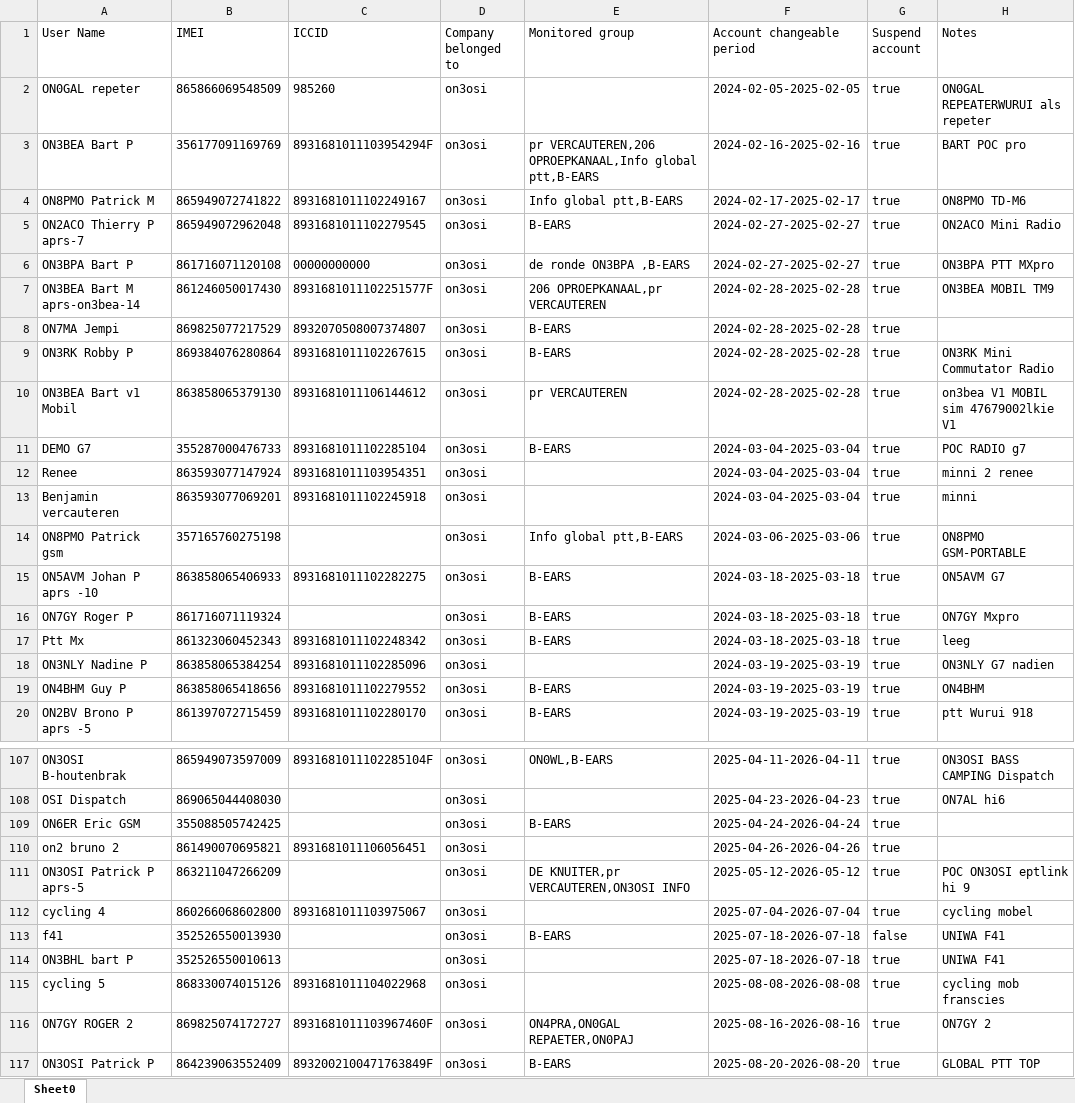
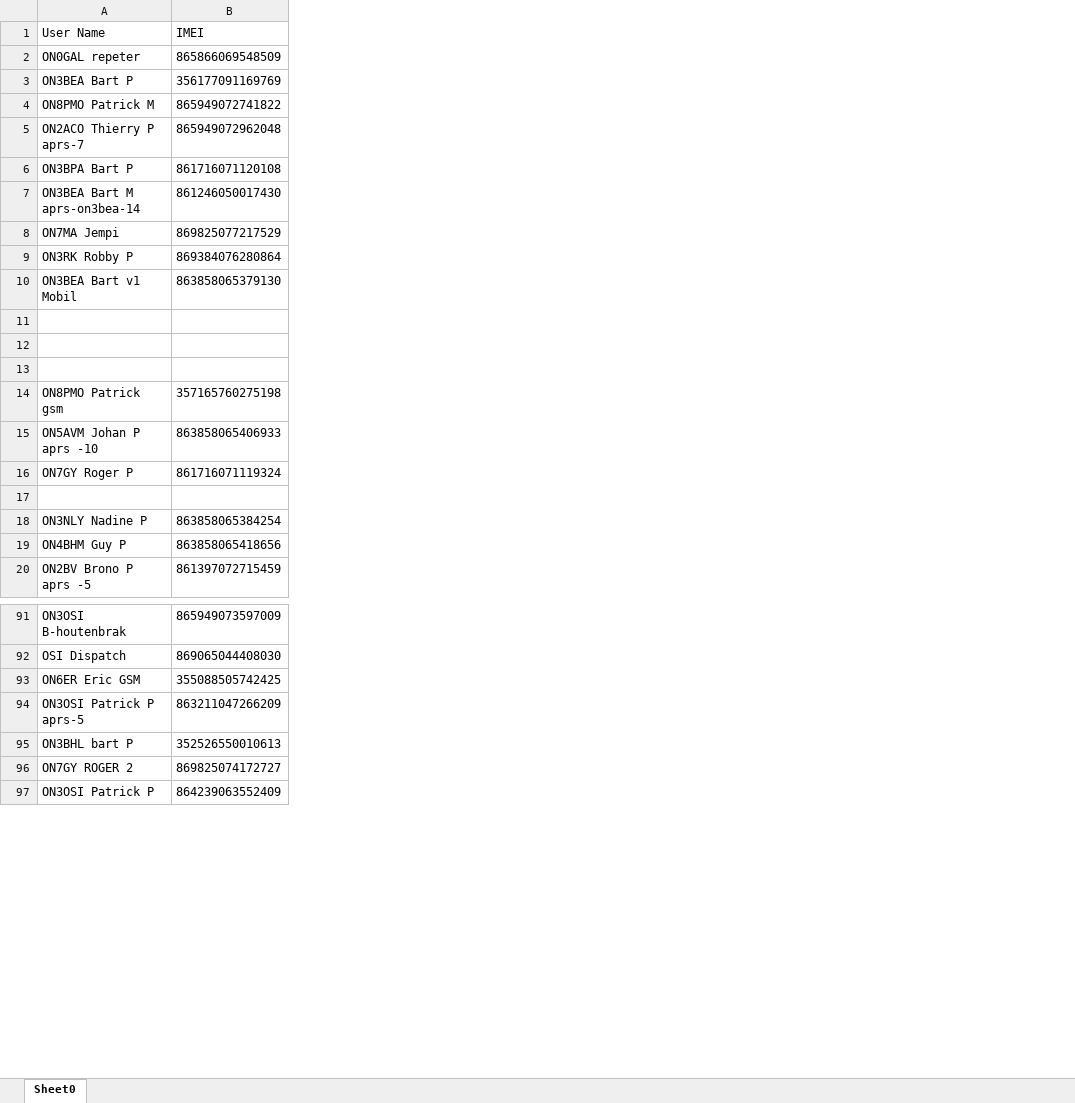
Before and after one commit to tvallsales-design/poc-radio-be-server, an Excel workbook: Users.xlsx, sheet Sheet0, drawn as a sheet; only a part is shown, gaps mark what is left out; values as stored, in another font and other column widths than the file's, no borders; ↵ is a line break in a cell; the diff covers the shown part only; the diff names each change by its address in the sheet, - before the commit and + after, or states it on an @@ line.

```diff
--- a/Users.xlsx (sheet Sheet0)
+++ b/Users.xlsx (sheet Sheet0)
-column C (ICCID), rows 2-20: 985260 | 8931681011103954294F | 8931681011102249167 | 8931681011102279545 | 00000000000 | 8931681011102251577F | 8932070508007374807 | 8931681011102267615 | 8931681011106144612 | 8931681011102285104 | 8931681011103954351 | 8931681011102245918 |  | 8931681011102282275 |  | 8931681011102248342 | 8931681011102285096 | 8931681011102279552 | 8931681011102280170; row 107: 8931681011102285104F; rows 116-117: 8931681011103967460F | 8932002100471763849F
-column D (Company belonged to), rows 2-20: all on3osi; rows 107-109: all on3osi; row 111: on3osi; row 114: on3osi; rows 116-117: on3osi | on3osi
-column E (Monitored group), rows 3-20: pr VERCAUTEREN,206 OPROEPKANAAL,Info global ptt,B-EARS | Info global ptt,B-EARS | B-EARS | de ronde ON3BPA ,B-EARS | 206 OPROEPKANAAL,pr VERCAUTEREN | B-EARS | B-EARS | pr VERCAUTEREN | B-EARS |  |  | Info global ptt,B-EARS | B-EARS | B-EARS | B-EARS |  | B-EARS | B-EARS; rows 107-109: ON0WL,B-EARS |  | B-EARS; row 111: DE KNUITER,pr VERCAUTEREN,ON3OSI INFO; rows 116-117: ON4PRA,ON0GAL REPAETER,ON0PAJ | B-EARS
-column F (Account changeable period), rows 2-20: 2024-02-05-2025-02-05 | 2024-02-16-2025-02-16 | 2024-02-17-2025-02-17 | 2024-02-27-2025-02-27 | 2024-02-27-2025-02-27 | 2024-02-28-2025-02-28 | 2024-02-28-2025-02-28 | 2024-02-28-2025-02-28 | 2024-02-28-2025-02-28 | 2024-03-04-2025-03-04 | 2024-03-04-2025-03-04 | 2024-03-04-2025-03-04 | 2024-03-06-2025-03-06 | 2024-03-18-2025-03-18 | 2024-03-18-2025-03-18 | 2024-03-18-2025-03-18 | 2024-03-19-2025-03-19 | 2024-03-19-2025-03-19 | 2024-03-19-2025-03-19; rows 107-109: 2025-04-11-2026-04-11 | 2025-04-23-2026-04-23 | 2025-04-24-2026-04-24; row 111: 2025-05-12-2026-05-12; row 114: 2025-07-18-2026-07-18; rows 116-117: 2025-08-16-2026-08-16 | 2025-08-20-2026-08-20
-column G (Suspend account), rows 2-20: all true; rows 107-109: all true; row 111: true; row 114: true; rows 116-117: true | true
-column H (Notes), rows 2-20: ON0GAL REPEATERWURUI als repeter | BART POC pro | ON8PMO TD-M6 | ON2ACO Mini Radio | ON3BPA PTT MXpro | ON3BEA MOBIL TM9 |  | ON3RK Mini Commutator Radio | on3bea V1 MOBIL ↵ sim 47679002lkie V1 | POC RADIO g7 | minni 2 renee | minni | ON8PMO GSM-PORTABLE | ON5AVM G7 | ON7GY Mxpro | leeg | ON3NLY G7 nadien | ON4BHM | ptt Wurui 918; rows 107-108: ON3OSI BASS CAMPING Dispatch | ON7AL hi6; row 111: POC ON3OSI eptlink hi 9; row 114: UNIWA F41; rows 116-117: ON7GY 2 | GLOBAL PTT TOP
-row 11: DEMO G7 | 355287000476733 | 8931681011102285104 | on3osi | B-EARS | 2024-03-04-2025-03-04 | true | POC RADIO g7
+row 11: (empty)
-row 12: Renee | 863593077147924 | 8931681011103954351 | on3osi |  | 2024-03-04-2025-03-04 | true | minni 2 renee
+row 12: (empty)
-row 13: Benjamin vercauteren | 863593077069201 | 8931681011102245918 | on3osi |  | 2024-03-04-2025-03-04 | true | minni
+row 13: (empty)
-row 17: Ptt Mx | 861323060452343 | 8931681011102248342 | on3osi | B-EARS | 2024-03-18-2025-03-18 | true | leeg
+row 17: (empty)
-row 110: on2 bruno 2 | 861490070695821 | 8931681011106056451 | on3osi |  | 2025-04-26-2026-04-26 | true
-row 112: cycling 4 | 860266068602800 | 8931681011103975067 | on3osi |  | 2025-07-04-2026-07-04 | true | cycling mobel
-row 113: f41 | 352526550013930 |  | on3osi | B-EARS | 2025-07-18-2026-07-18 | false | UNIWA F41
-row 115: cycling 5 | 868330074015126 | 8931681011104022968 | on3osi |  | 2025-08-08-2026-08-08 | true | cycling mob franscies
```
Also changed, not shown: 39 removed rows and 63 edited cells elsewhere in this sheet.
